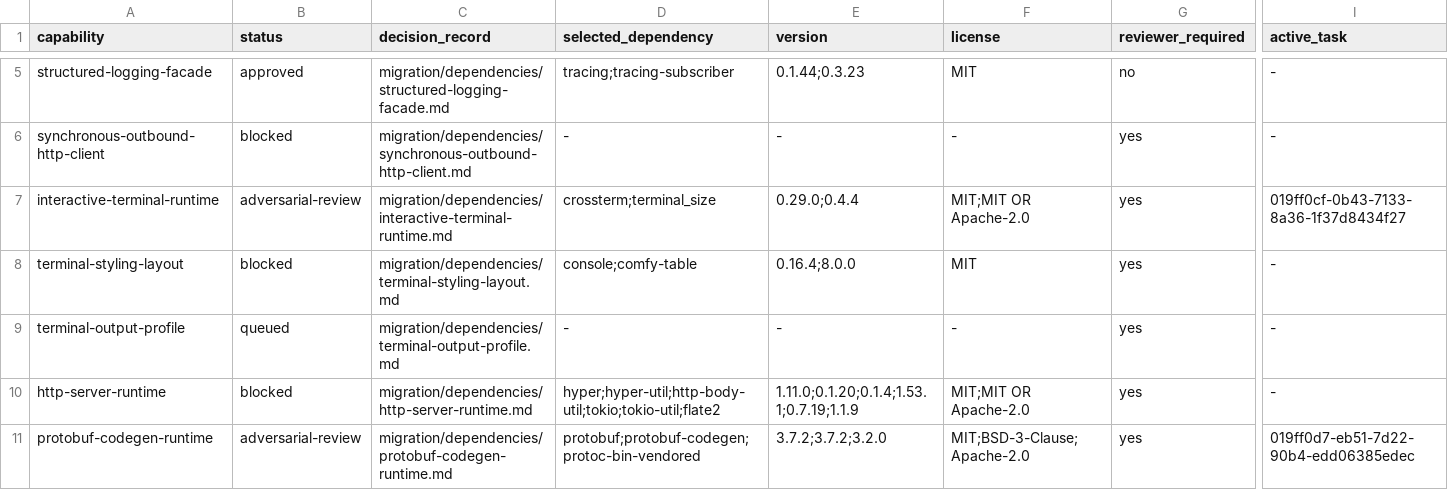
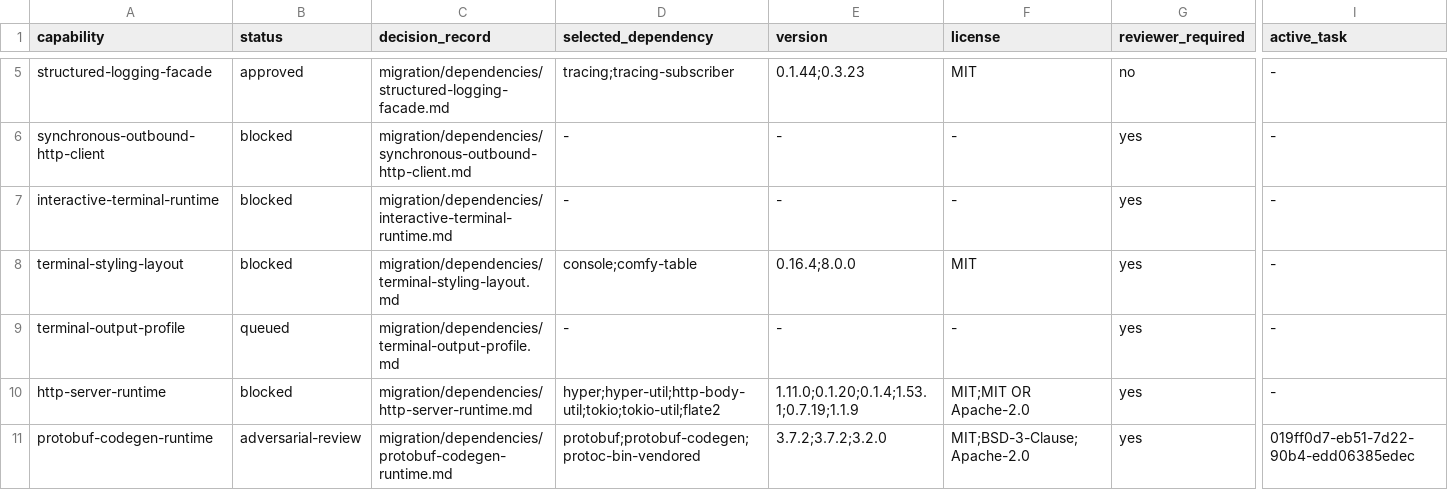
Before and after one commit to getployz/ployz-rust-port, a TSV file: migration/DEPENDENCIES.tsv, drawn as a sheet; only a part is shown, gaps mark what is left out; the diff names each change by its address in the sheet, - before the commit and + after, or states it on an @@ line.

```diff
--- a/migration/DEPENDENCIES.tsv
+++ b/migration/DEPENDENCIES.tsv
-B7 (status): adversarial-review
+B7 (status): blocked
-D7 (selected_dependency): crossterm;terminal_size
+D7 (selected_dependency): -
-E7 (version): 0.29.0;0.4.4
+E7 (version): -
-F7 (license): MIT;MIT OR Apache-2.0
+F7 (license): -
-I7 (active_task): 019ff0cf-0b43-7133-8a36-1f37d8434f27
+I7 (active_task): -
```
